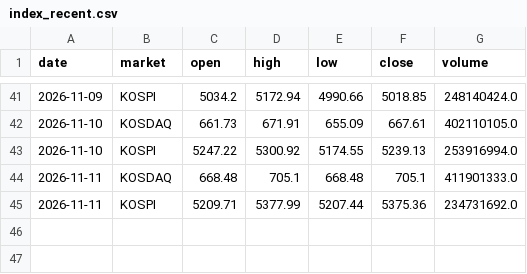
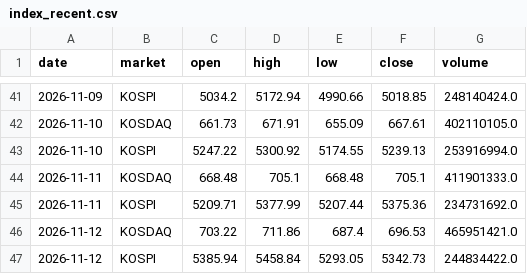
Before and after one commit to johnpark236-tech/vai-arena, a CSV file: data/latest/index_recent.csv, drawn as a sheet; only a part is shown, gaps mark what is left out.

```diff
--- a/data/latest/index_recent.csv
+++ b/data/latest/index_recent.csv
@@ -45 +45,3 @@ date,market,open,high,low,close,volume
 2026-11-11,KOSPI,5209.71,5377.99,5207.44,5375.36,234731692.0
+2026-11-12,KOSDAQ,703.22,711.86,687.4,696.53,465951421.0
+2026-11-12,KOSPI,5385.94,5458.84,5293.05,5342.73,244834422.0
```
Also changed, not shown: data/index/2026.csv, data/latest/snapshot.csv, 6 other files.
